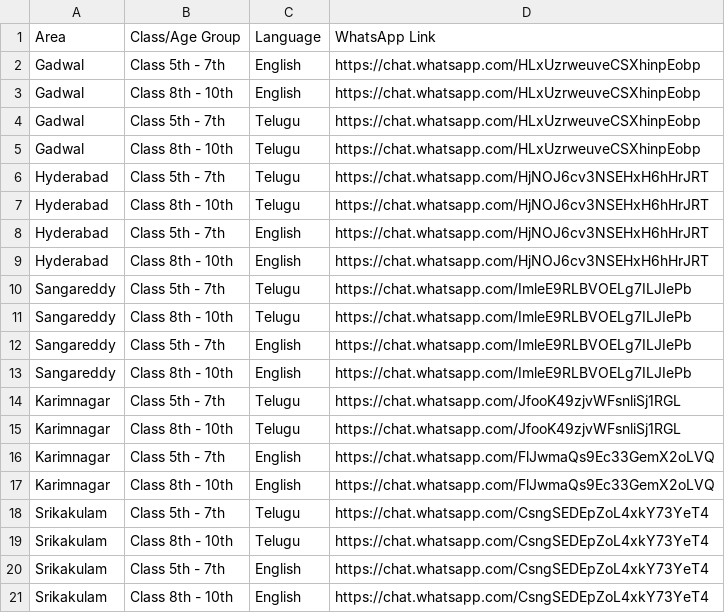
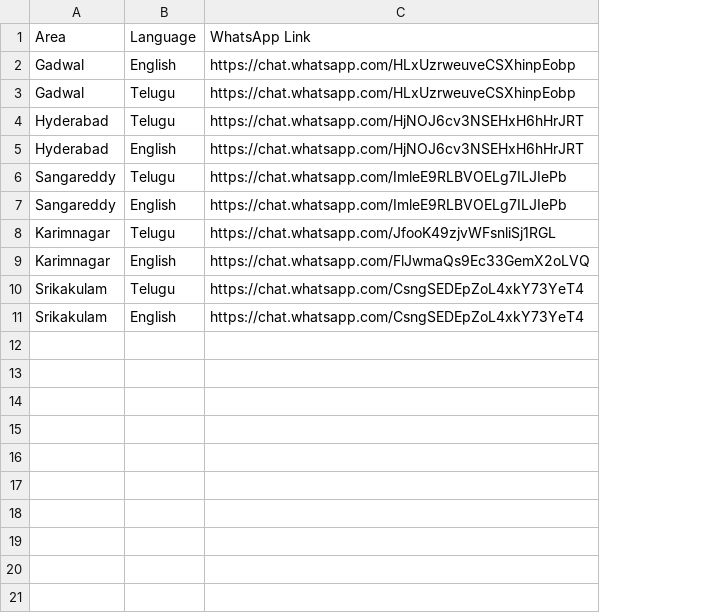
Before and after one commit to aksahoo919-ui/SP_contest, a CSV file: whatsapp-groups.csv, drawn as a sheet; removed rows and columns are numbered as before the commit, all else as after; the diff names each change by its address in the sheet, - before the commit and + after, or states it on an @@ line.

```diff
--- a/whatsapp-groups.csv
+++ b/whatsapp-groups.csv
-column B, rows 1-2: Class/Age Group | Class 5th - 7th; rows 5-6: Class 8th - 10th | Class 5th - 7th; rows 9-10: Class 8th - 10th | Class 5th - 7th; rows 13-14: Class 8th - 10th | Class 5th - 7th; rows 17-18: Class 8th - 10th | Class 5th - 7th; row 20: Class 5th - 7th
-row 3: Gadwal | Class 8th - 10th | English | https://chat.whatsapp.com/HLxUzrweuveCSXhinpEobp
-row 4: Gadwal | Class 5th - 7th | Telugu | https://chat.whatsapp.com/HLxUzrweuveCSXhinpEobp
-row 7: Hyderabad | Class 8th - 10th | Telugu | https://chat.whatsapp.com/HjNOJ6cv3NSEHxH6hHrJRT
-row 8: Hyderabad | Class 5th - 7th | English | https://chat.whatsapp.com/HjNOJ6cv3NSEHxH6hHrJRT
-row 11: Sangareddy | Class 8th - 10th | Telugu | https://chat.whatsapp.com/ImleE9RLBVOELg7ILJIePb
-row 12: Sangareddy | Class 5th - 7th | English | https://chat.whatsapp.com/ImleE9RLBVOELg7ILJIePb
-row 15: Karimnagar | Class 8th - 10th | Telugu | https://chat.whatsapp.com/JfooK49zjvWFsnliSj1RGL
-row 16: Karimnagar | Class 5th - 7th | English | https://chat.whatsapp.com/FlJwmaQs9Ec33GemX2oLVQ
-row 19: Srikakulam | Class 8th - 10th | Telugu | https://chat.whatsapp.com/CsngSEDEpZoL4xkY73YeT4
-row 21: Srikakulam | Class 8th - 10th | English | https://chat.whatsapp.com/CsngSEDEpZoL4xkY73YeT4
```
Also changed, not shown: 1 other file.
